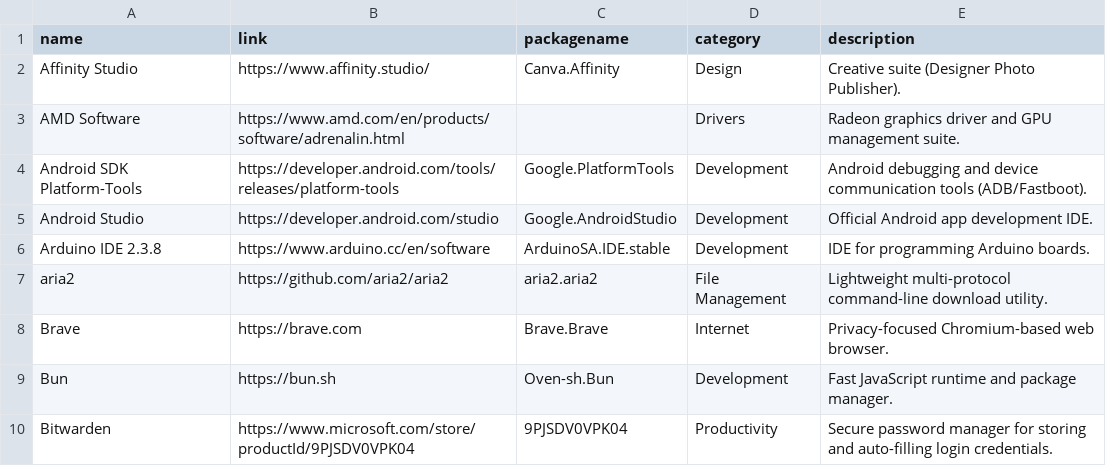
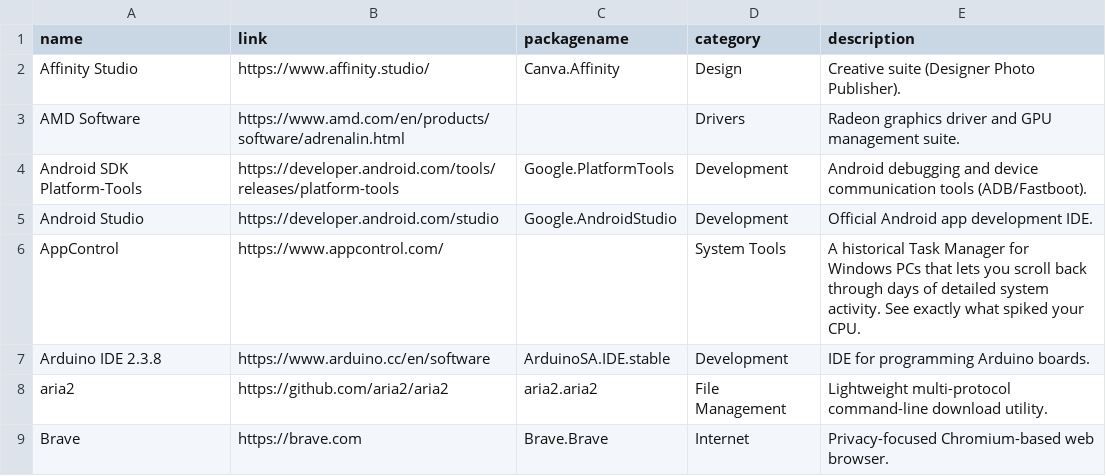
Before and after one commit to initcn/winbtw, a CSV file: docs/apps/apps.csv, drawn as a sheet; only a part is shown; the shorter side is filled out with more unchanged rows; the diff names each change by its address in the sheet, - before the commit and + after, or states it on an @@ line.

Commit message:
Update apps.csv

```diff
--- a/docs/apps/apps.csv
+++ b/docs/apps/apps.csv
+row 6: AppControl | https://www.appcontrol.com/ |  | System Tools | A historical Task Manager for Windows PCs that lets you scroll back through days of detailed system activity. See exactly what spiked your CPU.
```
